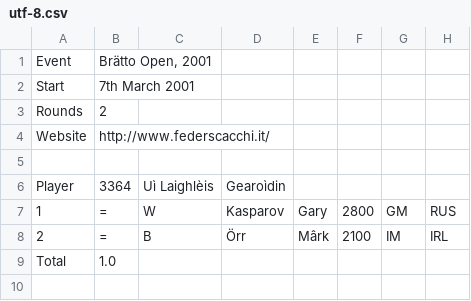
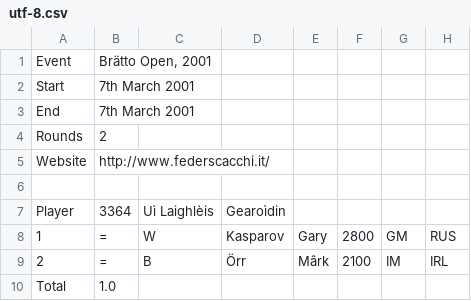
Before and after one commit to sanichi/icu_tournament, a CSV file: spec/samples/fcsv/utf-8.csv, drawn as a sheet; the diff names each change by its address in the sheet, - before the commit and + after, or states it on an @@ line.

```diff
--- a/spec/samples/fcsv/utf-8.csv
+++ b/spec/samples/fcsv/utf-8.csv
+row 3: End | 7th March 2001
```
Also changed, not shown: spec/samples/fcsv/4ncl.csv, spec/samples/fcsv/valid.csv, 5 other files.
